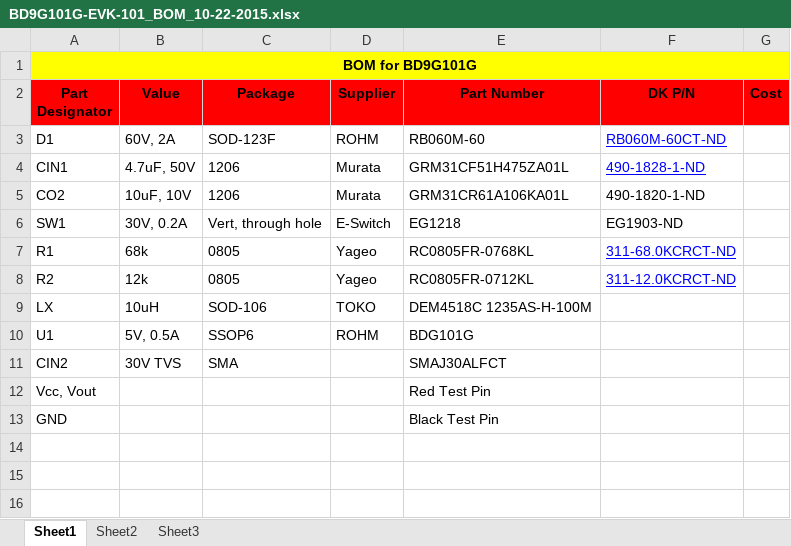
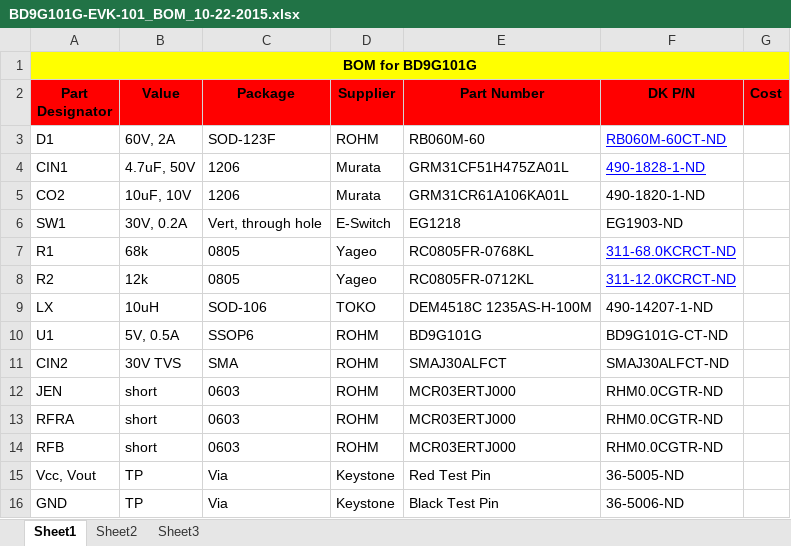
Before and after one commit to ROHMUSDC/BD9G101G-EVK-101, an Excel workbook: Design Files/Schematic-BOM/BD9G101G-EVK-101_BOM_10-22-2015.xlsx, sheet Sheet1, drawn as a sheet; values as stored, in another font and other column widths than the file's, no borders; addresses are those after the commit; the diff names each change by its address in the sheet, - before the commit and + after, or states it on an @@ line.

```diff
--- a/Design Files/Schematic-BOM/BD9G101G-EVK-101_BOM_10-22-2015.xlsx (sheet Sheet1)
+++ b/Design Files/Schematic-BOM/BD9G101G-EVK-101_BOM_10-22-2015.xlsx (sheet Sheet1)
-F9 (DK P/N): (empty)
+F9 (DK P/N): 490-14207-1-ND
-E10 (Part Number): BDG101G
+E10 (Part Number): BD9G101G
-F10 (DK P/N): (empty)
+F10 (DK P/N): BD9G101G-CT-ND
-D11 (Supplier): (empty)
+D11 (Supplier): ROHM
-F11 (DK P/N): (empty)
+F11 (DK P/N): SMAJ30ALFCT-ND
+row 12: JEN | short | 0603 | ROHM | MCR03ERTJ000 | RHM0.0CGTR-ND
+row 13: RFRA | short | 0603 | ROHM | MCR03ERTJ000 | RHM0.0CGTR-ND
+row 14: RFB | short | 0603 | ROHM | MCR03ERTJ000 | RHM0.0CGTR-ND
-B15:B16 (Value): (empty)
+B15:B16 (Value): TP
-C15:C16 (Package): (empty)
+C15:C16 (Package): Via
-D15:D16 (Supplier): (empty)
+D15:D16 (Supplier): Keystone
-F15 (DK P/N): (empty)
+F15 (DK P/N): 36-5005-ND
-F16 (DK P/N): (empty)
+F16 (DK P/N): 36-5006-ND
```
Also changed, not shown: 21 other files.
